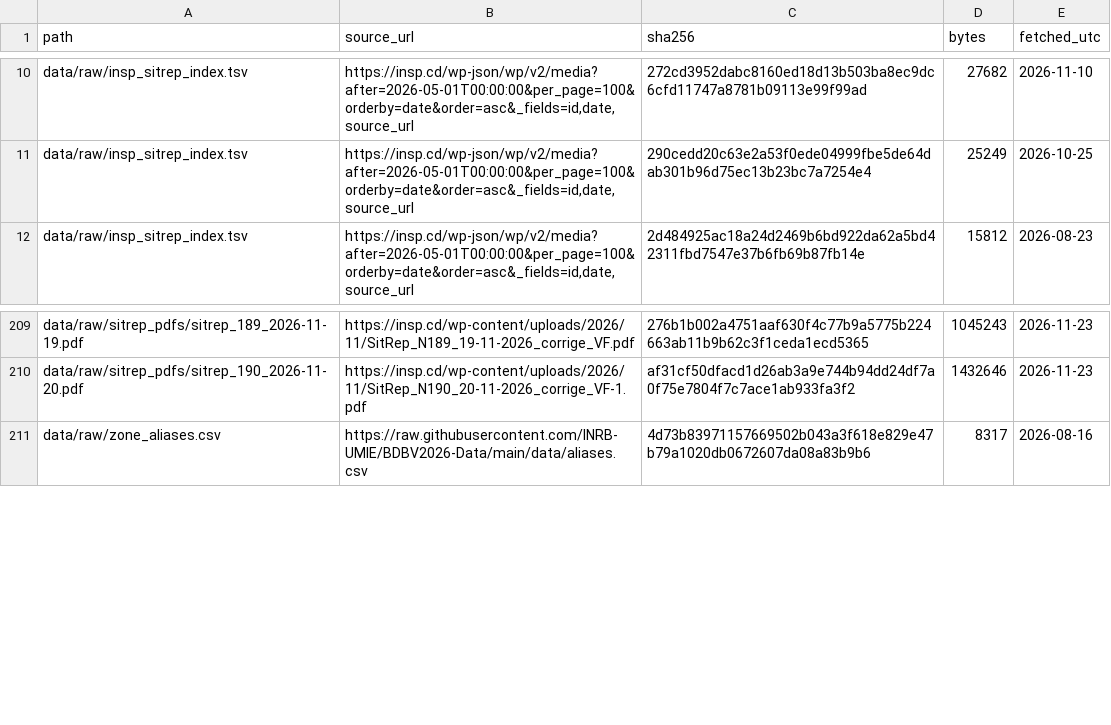
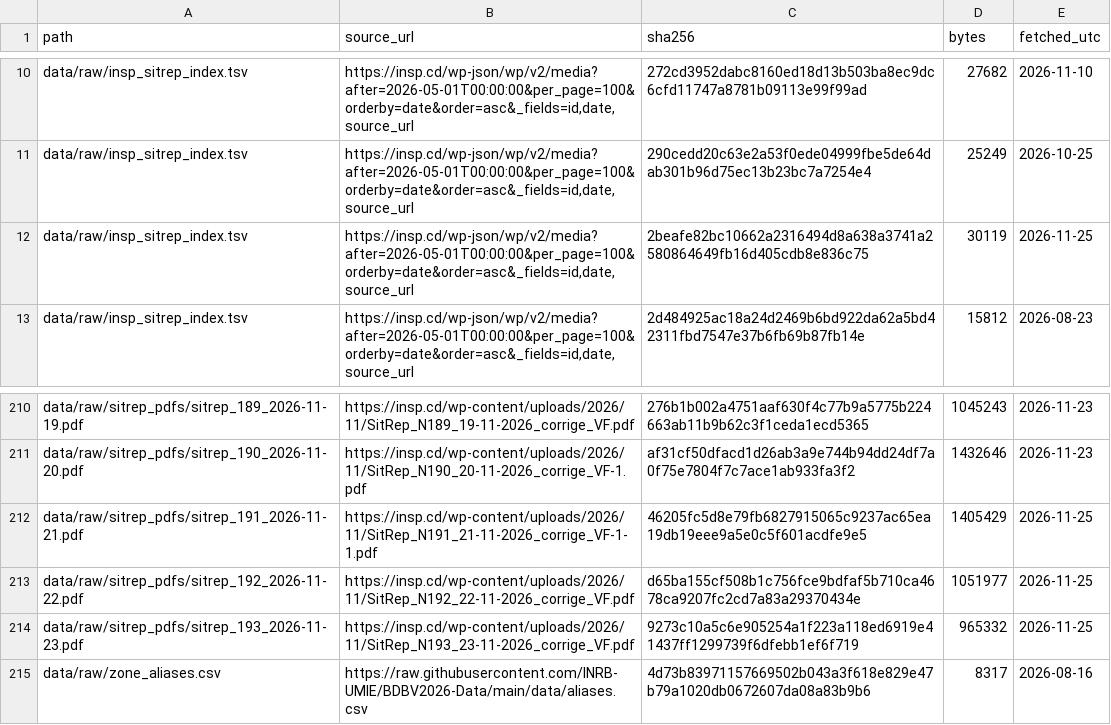
Before and after one commit to vsbuffalo/ebola-bdbv-data, a TSV file: data/raw/PROVENANCE.tsv, drawn as a sheet; only a part is shown, gaps mark what is left out; the diff names each change by its address in the sheet, - before the commit and + after, or states it on an @@ line.

Commit message:
data: fetch for 2026-11-24 (sitreps 191-193)

```diff
--- a/data/raw/PROVENANCE.tsv
+++ b/data/raw/PROVENANCE.tsv
+row 12: data/raw/insp_sitrep_index.tsv | https://insp.cd/wp-json/wp/v2/media?after=2026-05-01T00:00:00&per_page=100&orderby=date&order=asc&_fields=id,date,source_url | 2beafe82bc10662a2316494d8a638a3741a2580864649fb16d405cdb8e836c75 | 30119 | 2026-11-25
+row 212: data/raw/sitrep_pdfs/sitrep_191_2026-11-21.pdf | https://insp.cd/wp-content/uploads/2026/11/SitRep_N191_21-11-2026_corrige_VF-1-1.pdf | 46205fc5d8e79fb6827915065c9237ac65ea19db19eee9a5e0c5f601acdfe9e5 | 1405429 | 2026-11-25
+row 213: data/raw/sitrep_pdfs/sitrep_192_2026-11-22.pdf | https://insp.cd/wp-content/uploads/2026/11/SitRep_N192_22-11-2026_corrige_VF.pdf | d65ba155cf508b1c756fce9bdfaf5b710ca4678ca9207fc2cd7a83a29370434e | 1051977 | 2026-11-25
+row 214: data/raw/sitrep_pdfs/sitrep_193_2026-11-23.pdf | https://insp.cd/wp-content/uploads/2026/11/SitRep_N193_23-11-2026_corrige_VF.pdf | 9273c10a5c6e905254a1f223a118ed6919e41437ff1299739f6dfebb1ef6f719 | 965332 | 2026-11-25
```
Also changed, not shown: data/raw/insp_sitrep_index.tsv, data/raw/sitrep_pdfs.manifest.tsv.
